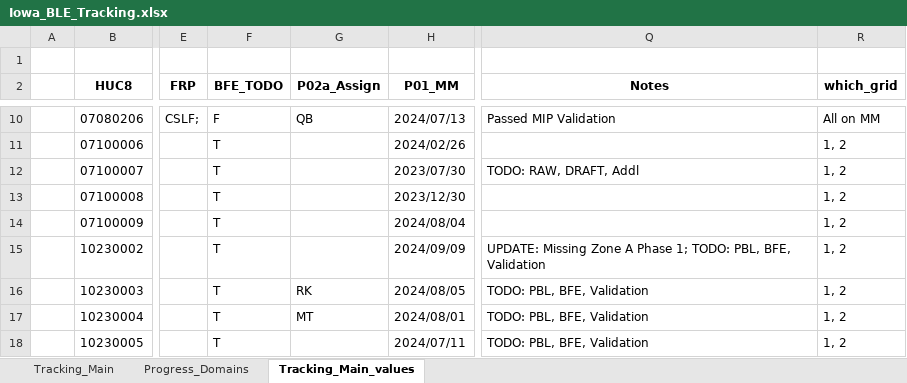
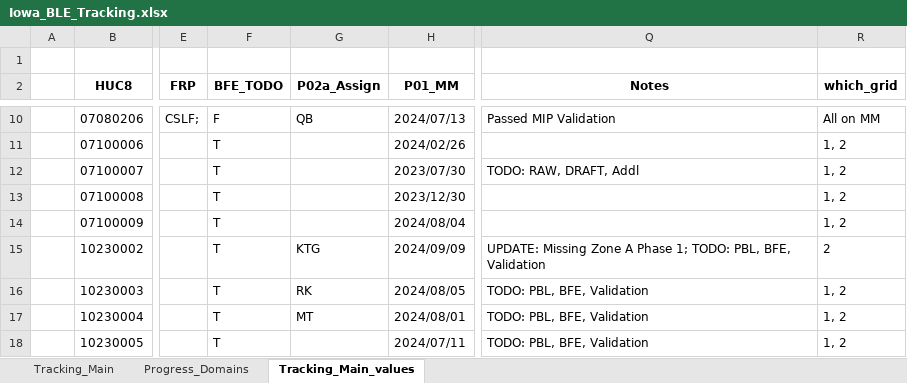
Before and after one commit to t968rs/IA_BLE_tracking, an Excel workbook: data/tables/Iowa_BLE_Tracking.xlsx, sheet Tracking_Main_values, drawn as a sheet; only a part is shown, gaps mark what is left out; values as stored, in another font and other column widths than the file's, no borders; the diff names each change by its address in the sheet, - before the commit and + after, or states it on an @@ line.

Commit message:
Added area outlines

```diff
--- a/data/tables/Iowa_BLE_Tracking.xlsx (sheet Tracking_Main_values)
+++ b/data/tables/Iowa_BLE_Tracking.xlsx (sheet Tracking_Main_values)
-G15 (P02a_Assign): (empty)
+G15 (P02a_Assign): KTG
-R15 (which_grid): 1, 2
+R15 (which_grid): 2
```
Also changed, not shown: 44 other files.
